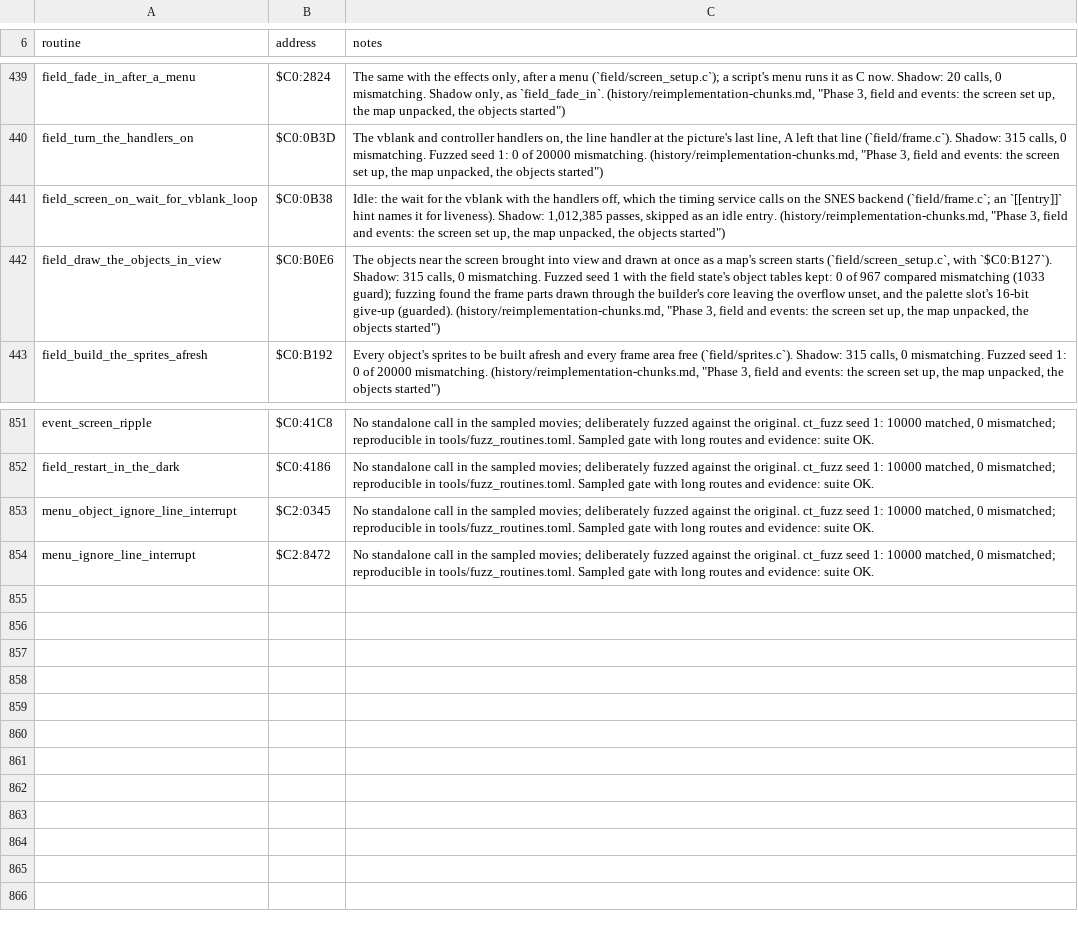
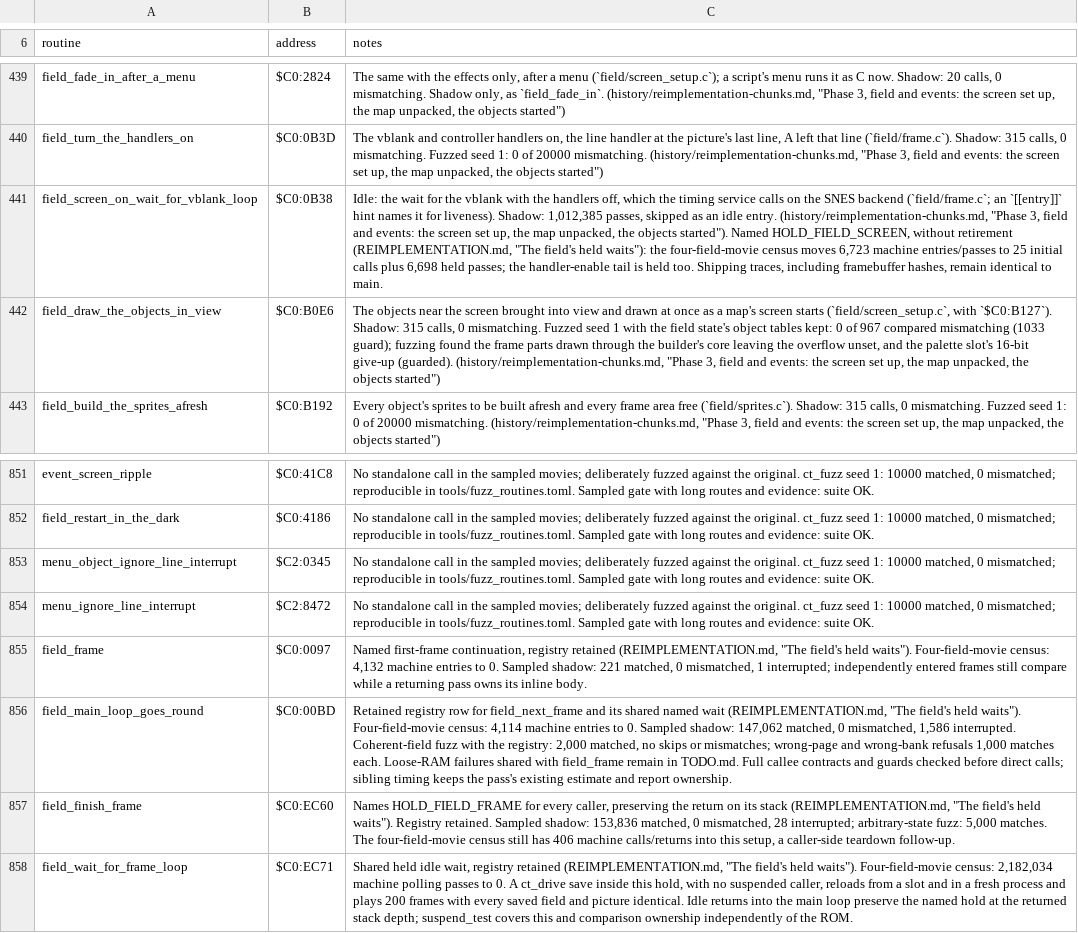
Before and after one commit to zdiemer/chrono-trigger-reimplemented, a TSV file: docs/ports.tsv, drawn as a sheet; only a part is shown, gaps mark what is left out; the diff names each change by its address in the sheet, - before the commit and + after, or states it on an @@ line.

Commit message:
Account for field idle returns and open battle comparisons

```diff
--- a/docs/ports.tsv
+++ b/docs/ports.tsv
-C441 (notes): …the objects started")
+C441 (notes): …the objects started"). Named HOLD_FIELD_SCREEN, without retirement (REIMPLEMENTATION.md, "The field's held waits"): the four-field-movie census moves 6,723 machine entries/passes to 25 initial calls plus 6,698 held passes; the handler-enable tail is held too. Shipping traces, including framebuffer hashes, remain identical to main.
+row 855: field_frame | $C0:0097 | Named first-frame continuation, registry retained (REIMPLEMENTATION.md, "The field's held waits"). Four-field-movie census: 4,132 machine entries to 0. Sampled shadow: 221 matched, 0 mismatched, 1 interrupted; independently entered frames still compare while a returning pass owns its inline body.
+row 856: field_main_loop_goes_round | $C0:00BD | Retained registry row for field_next_frame and its shared named wait (REIMPLEMENTATION.md, "The field's held waits"). Four-field-movie census: 4,114 machine entries to 0. Sampled shadow: 147,062 matched, 0 mismatched, 1,586 interrupted. Coherent-field fuzz with the registry: 2,000 matched, no skips or mismatches; wrong-page and wrong-bank refusals 1,000 matches each. Loose-RAM failures shared with field_frame remain in TODO.md. Full callee contracts and guards checked before direct calls; sibling timing keeps the pass's existing estimate and report ownership.
+row 857: field_finish_frame | $C0:EC60 | Names HOLD_FIELD_FRAME for every caller, preserving the return on its stack (REIMPLEMENTATION.md, "The field's held waits"). Registry retained. Sampled shadow: 153,836 matched, 0 mismatched, 28 interrupted; arbitrary-state fuzz: 5,000 matches. The four-field-movie census still has 406 machine calls/returns into this setup, a caller-side teardown follow-up.
+row 858: field_wait_for_frame_loop | $C0:EC71 | Shared held idle wait, registry retained (REIMPLEMENTATION.md, "The field's held waits"). Four-field-movie census: 2,182,034 machine polling passes to 0. A ct_drive save inside this hold, with no suspended caller, reloads from a slot and in a fresh process and plays 200 frames with every saved field and picture identical. Idle returns into the main loop preserve the named hold at the returned stack depth; suspend_test covers this and comparison ownership independently of the ROM.
```
Also changed, not shown: 5 other files.
